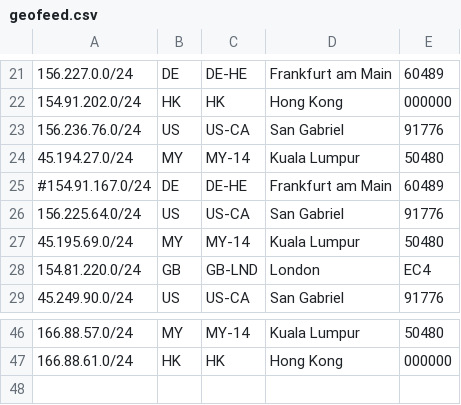
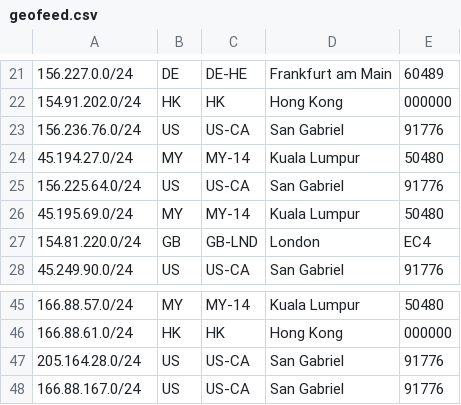
Before and after one commit to evoxt/geofeed, a CSV file: geofeed.csv, drawn as a sheet; only a part is shown, gaps mark what is left out.

Commit message:
Update geofeed.csv

```diff
--- a/geofeed.csv
+++ b/geofeed.csv
@@ -24,3 +24,2 @@
 45.194.27.0/24,MY,MY-14,Kuala Lumpur,50480
-#154.91.167.0/24,DE,DE-HE,Frankfurt am Main,60489
 156.225.64.0/24,US,US-CA,San Gabriel,91776
@@ -47 +46,3 @@
 166.88.61.0/24,HK,HK,Hong Kong,000000
+205.164.28.0/24,US,US-CA,San Gabriel,91776
+166.88.167.0/24,US,US-CA,San Gabriel,91776
```
